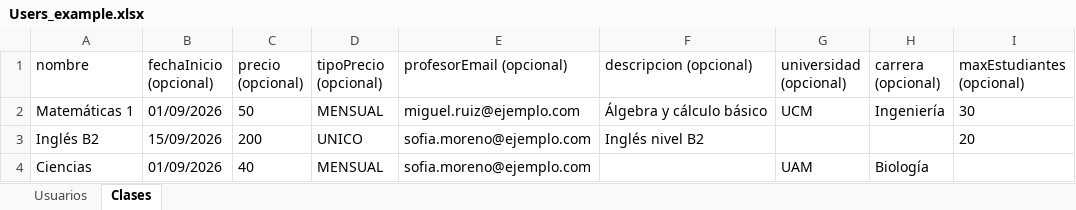
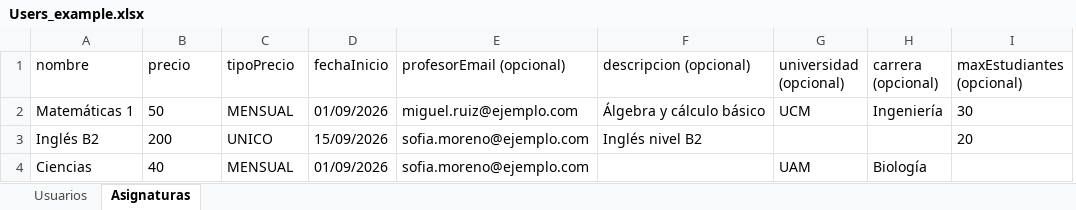
Before and after one commit to alexxvives/Akademo, an Excel workbook: docs/onboarding/Users_example.xlsx, sheet Asignaturas, drawn as a sheet; only a part is shown; values as stored, in another font and other column widths than the file's, no borders; removed rows and columns are numbered as before the commit, all else as after; the diff names each change by its address in the sheet, - before the commit and + after, or states it on an @@ line.

Commit message:
Migration: Rol required, Precio/TipoPrecio/FechaInicio required, rename Clases->Asignaturas, group stat boxes

```diff
--- a/docs/onboarding/Users_example.xlsx (sheet Asignaturas)
+++ b/docs/onboarding/Users_example.xlsx (sheet Asignaturas)
-sheet tab: Clases
+sheet tab: Asignaturas
-column B (fechaInicio (opcional)), rows 2-4: 01/09/2026 | 15/09/2026 | 01/09/2026
+column D (fechaInicio), rows 2-4: 01/09/2026 | 15/09/2026 | 01/09/2026
-B1: precio (opcional)
+B1: precio
-C1: tipoPrecio (opcional)
+C1: tipoPrecio
```
Also changed, not shown: sheet Usuarios, docs/onboarding/Users_template.xlsx, 5 other files.
